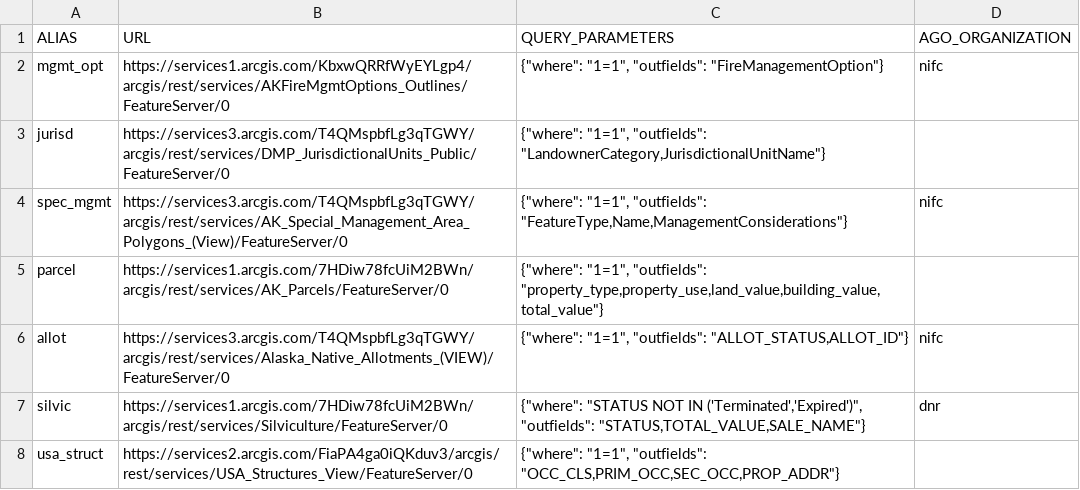
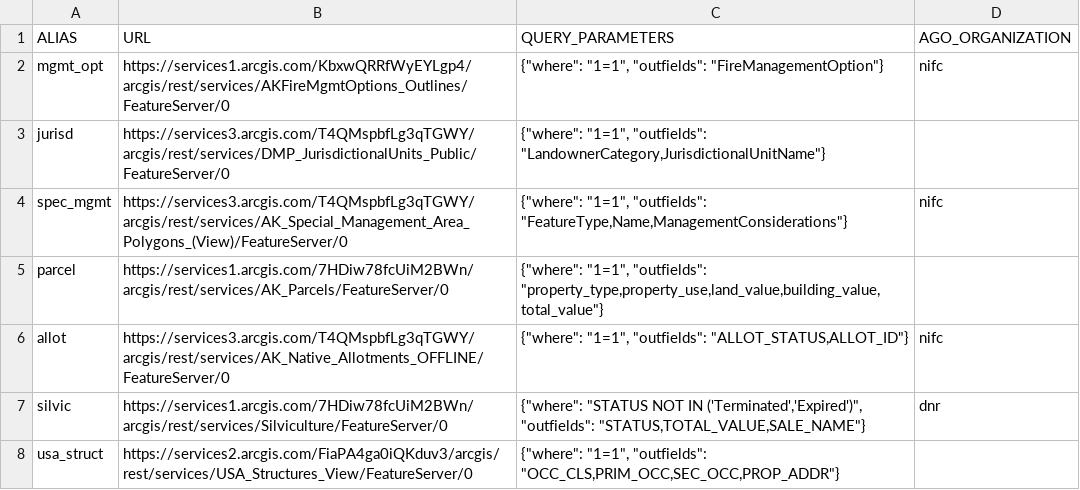
Before and after one commit to con-j-e/ak-wildfire-values-at-risk, a TSV file: planning/query_plan.tsv, drawn as a sheet; only a part is shown.

Commit message:
updated url for native allotments

```diff
--- a/planning/query_plan.tsv
+++ b/planning/query_plan.tsv
@@ -5,3 +5,3 @@ spec_mgmt	https://services3.arcgis.com/T4QMspbfLg3qTGWY/arcgis/rest/services/AK_
 parcel	https://services1.arcgis.com/7HDiw78fcUiM2BWn/arcgis/rest/services/AK_Parcels/FeatureServer/0	"{""where"": ""1=1"", ""outfields"": ""property_type,property_use,land_value,building_value,total_value""}"	
-allot	https://services3.arcgis.com/T4QMspbfLg3qTGWY/arcgis/rest/services/Alaska_Native_Allotments_(VIEW)/FeatureServer/0	"{""where"": ""1=1"", ""outfields"": ""ALLOT_STATUS,ALLOT_ID""}"	nifc
+allot	https://services3.arcgis.com/T4QMspbfLg3qTGWY/arcgis/rest/services/AK_Native_Allotments_OFFLINE/FeatureServer/0	"{""where"": ""1=1"", ""outfields"": ""ALLOT_STATUS,ALLOT_ID""}"	nifc
 silvic	https://services1.arcgis.com/7HDiw78fcUiM2BWn/arcgis/rest/services/Silviculture/FeatureServer/0	"{""where"": ""STATUS NOT IN ('Terminated','Expired')"", ""outfields"": ""STATUS,TOTAL_VALUE,SALE_NAME""}"	dnr
```
